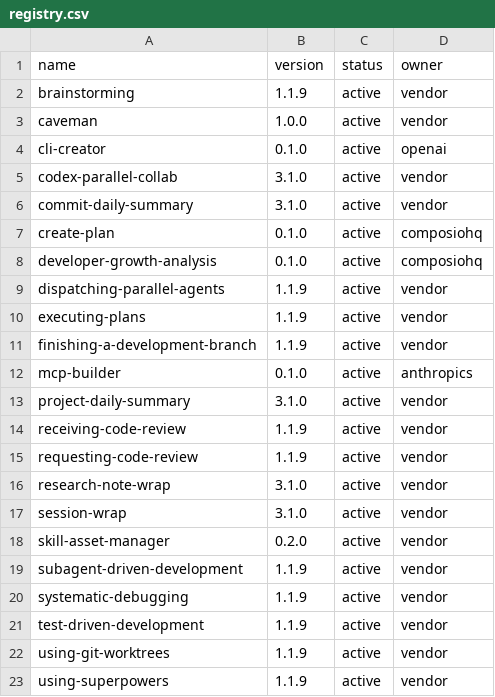
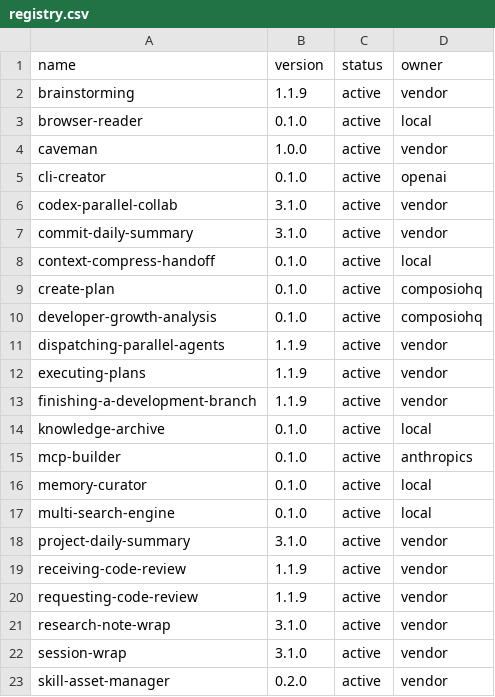
Before and after one commit to jiying2007/codex, a CSV file: src/codex-home/skills/registry.csv, drawn as a sheet; only a part is shown; the shorter side is filled out with more unchanged rows; the diff names each change by its address in the sheet, - before the commit and + after, or states it on an @@ line.

```diff
--- a/src/codex-home/skills/registry.csv
+++ b/src/codex-home/skills/registry.csv
+row 3: browser-reader | 0.1.0 | active | local
+row 8: context-compress-handoff | 0.1.0 | active | local
+row 14: knowledge-archive | 0.1.0 | active | local
+row 16: memory-curator | 0.1.0 | active | local
+row 17: multi-search-engine | 0.1.0 | active | local
```
Also changed, not shown: 14 other files.
